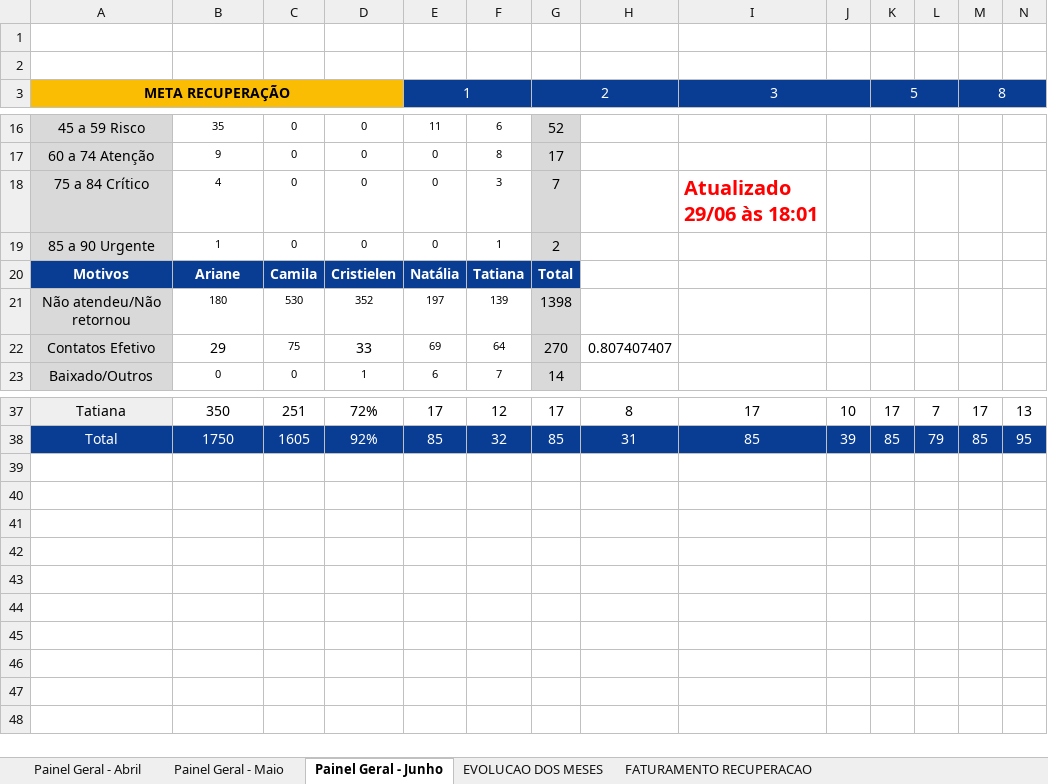
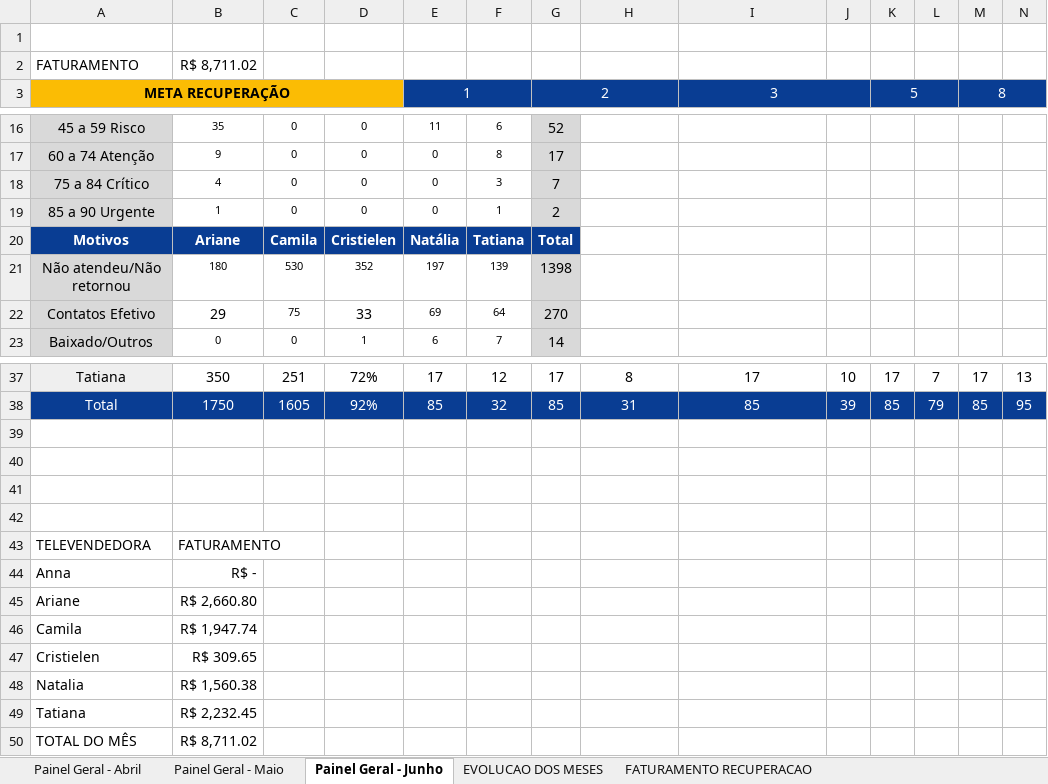
Before and after one commit to echevarria-bi/crm-recuperacao, an Excel workbook: Painel CRM - Junho.xlsx, sheet Painel Geral - Junho, drawn as a sheet; only a part is shown, gaps mark what is left out; values as stored, in another font and other column widths than the file's, no borders; rows hold the shown columns only; the diff names each change by its address in the sheet, - before the commit and + after, or states it on an @@ line.

Commit message:
Atualiza planilha com dados de Abril/Maio/Junho

```diff
--- a/Painel CRM - Junho.xlsx (sheet Painel Geral - Junho)
+++ b/Painel CRM - Junho.xlsx (sheet Painel Geral - Junho)
-row 2: (empty)
+row 2: FATURAMENTO | R$ 8,711.02
-I18: Atualizado 29/06 às 18:01
+I18: (empty)
-H22: 0.807407407
+H22: (empty)
+row 39: (empty)
+row 40: (empty)
+row 41: (empty)
+row 42: (empty)
+row 43: TELEVENDEDORA | FATURAMENTO
+row 44: Anna | R$ -
+row 45: Ariane | R$ 2,660.80
+row 46: Camila | R$ 1,947.74
+row 47: Cristielen | R$ 309.65
+row 48: Natalia | R$ 1,560.38
+row 49: Tatiana | R$ 2,232.45
+row 50: TOTAL DO MÊS | R$ 8,711.02
```
Also changed, not shown: sheet FATURAMENTO RECUPERACAO, sheet Painel Geral - Maio, sheet Painel Geral - Abril, sheet EVOLUCAO DOS MESES, formulas that keep their value.
